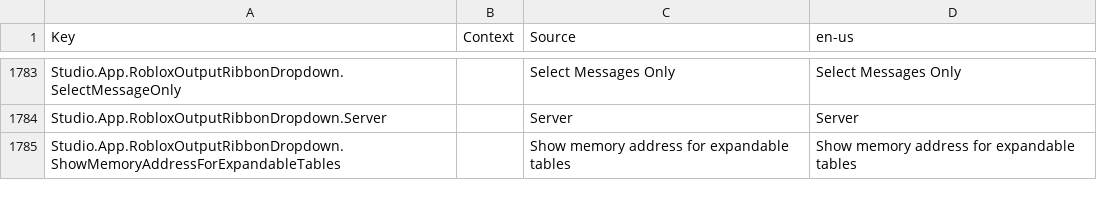
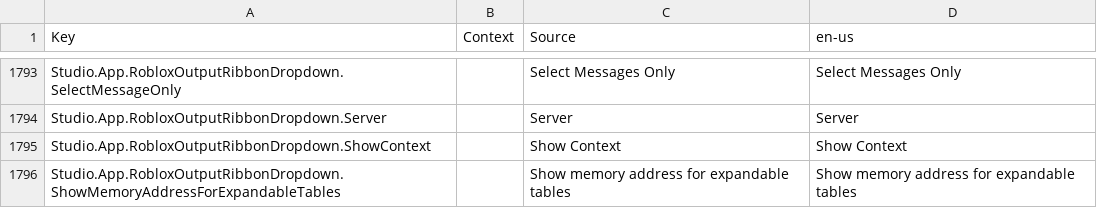
Before and after one commit to Kan18/Roblox-Client-Tracker, a CSV file: QtResources/Translation/StudioStringsUntranslated.csv, drawn as a sheet; only a part is shown, gaps mark what is left out; the diff covers the shown part only.

```diff
--- a/QtResources/Translation/StudioStringsUntranslated.csv
+++ b/QtResources/Translation/StudioStringsUntranslated.csv
@@ -1870,2 +1880,3 @@ Studio.App.RobloxOutputRibbonDropdown.SelectMessageOnly,,Select Messages Only,Se
 Studio.App.RobloxOutputRibbonDropdown.Server,,Server,Server
+Studio.App.RobloxOutputRibbonDropdown.ShowContext,,Show Context,Show Context
 Studio.App.RobloxOutputRibbonDropdown.ShowMemoryAddressForExpandableTables,,Show memory address for expandable tables,Show memory address for expandable tables
```
Also changed, not shown: 12 added rows elsewhere in this file, RobloxShaderData.csv, rbxManifest.csv, 37 other files.
